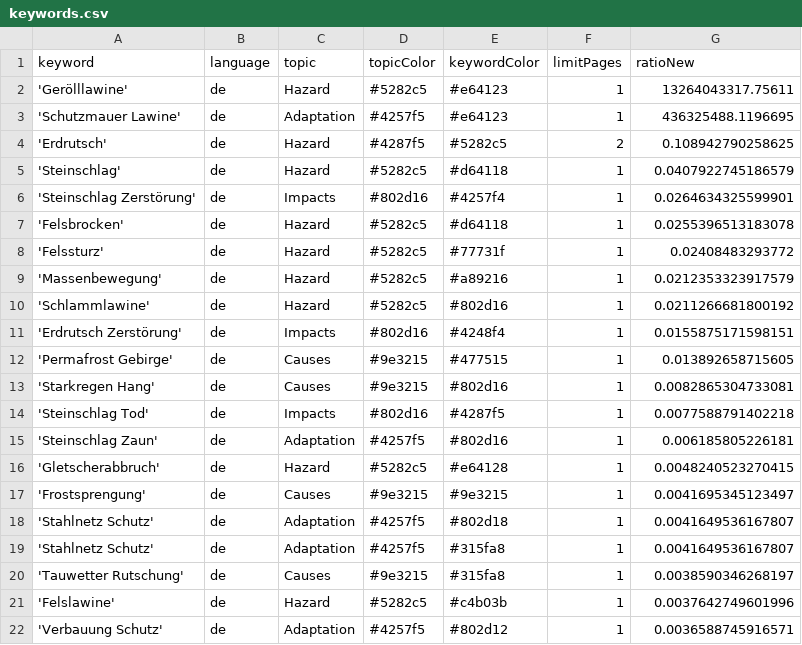
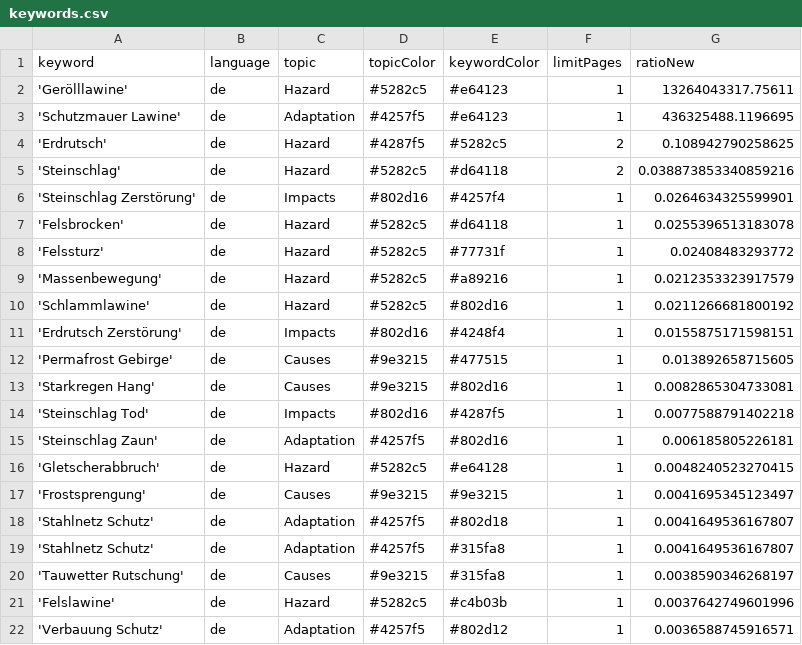
Before and after one commit to tapio-22-Digitale-Methoden-News/MassIsComing, a CSV file: keywords.csv, drawn as a sheet.

Commit message:
Commit from GitHub Actions (harvest:0.0)

```diff
--- a/keywords.csv
+++ b/keywords.csv
@@ -4,3 +4,3 @@ keyword,language,topic,topicColor,keywordColor,limitPages,ratioNew
 'Erdrutsch',de,Hazard,#4287f5,#5282c5,2,0.108942790258625
-'Steinschlag',de,Hazard,#5282c5,#d64118,1,0.0407922745186579
+'Steinschlag',de,Hazard,#5282c5,#d64118,2,0.038873853340859216
 'Steinschlag Zerstörung',de,Impacts,#802d16,#4257f4,1,0.0264634325599901
```
